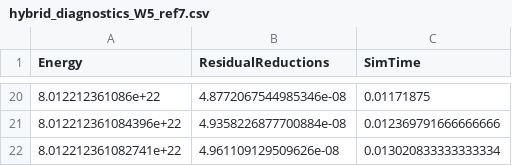
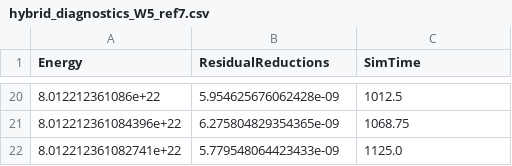
Before and after one commit to thomasgibson/tabula-rasa, a CSV file: results/williamson-test-case-5/hybrid_diagnostics_W5_ref7.csv, drawn as a sheet; only a part is shown, gaps mark what is left out; the diff covers the shown part only.

Commit message:
Add updated diagnostics

```diff
--- a/results/williamson-test-case-5/hybrid_diagnostics_W5_ref7.csv
+++ b/results/williamson-test-case-5/hybrid_diagnostics_W5_ref7.csv
@@ -20,3 +20,3 @@ Energy,ResidualReductions,SimTime
-8.012212361086e+22,4.8772067544985346e-08,0.01171875
-8.012212361084396e+22,4.9358226877700884e-08,0.012369791666666666
-8.012212361082741e+22,4.961109129509626e-08,0.013020833333333334
+8.012212361086e+22,5.954625676062428e-09,1012.5
+8.012212361084396e+22,6.275804829354365e-09,1068.75
+8.012212361082741e+22,5.779548064423433e-09,1125.0
```
Also changed, not shown: 4 added rows, 4 removed rows and 26 edited cells elsewhere in this file, 3 other files.
